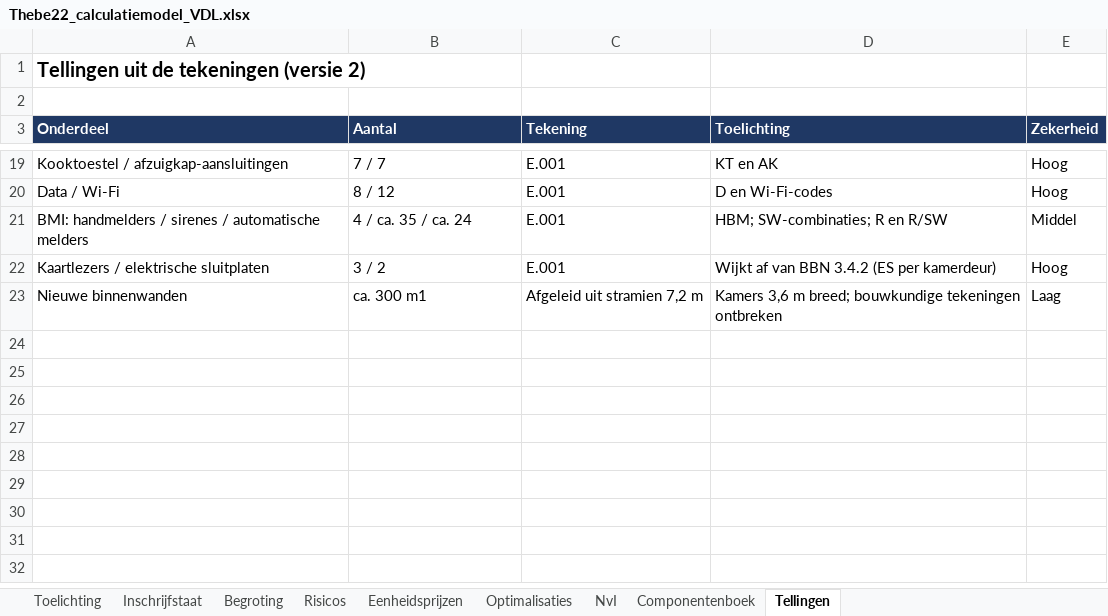
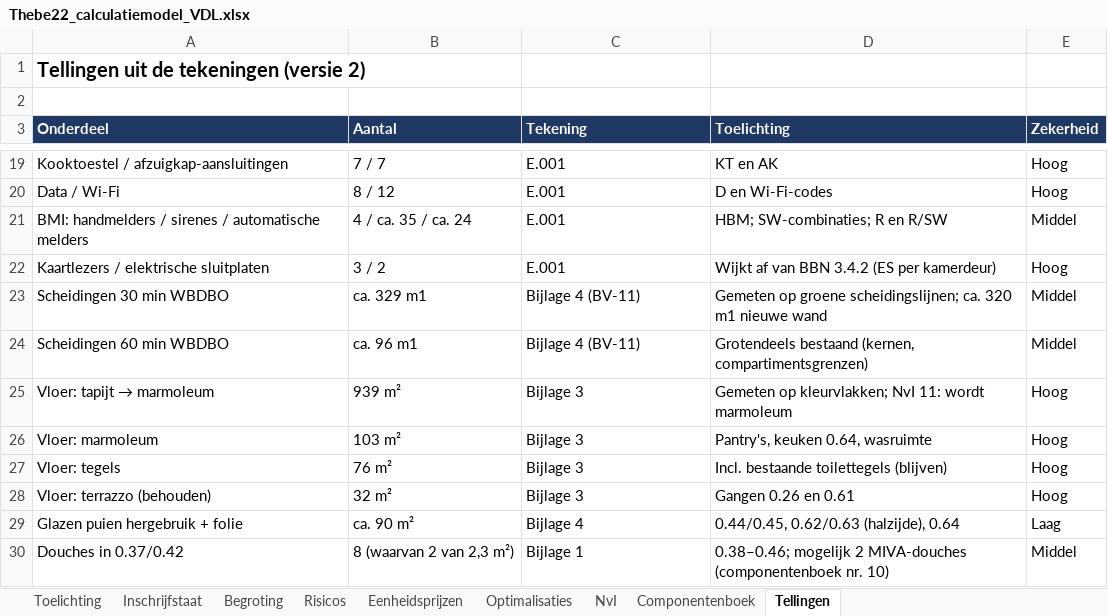
Before and after one commit to Timvanderlugt/Aanbesteding-Thebe, an Excel workbook: calculatie/Thebe22_calculatiemodel_VDL.xlsx, sheet Tellingen, drawn as a sheet; only a part is shown, gaps mark what is left out; values as stored, in another font and other column widths than the file's, no borders; removed rows and columns are numbered as before the commit, all else as after; the diff names each change by its address in the sheet, - before the commit and + after, or states it on an @@ line.

```diff
--- a/calculatie/Thebe22_calculatiemodel_VDL.xlsx (sheet Tellingen)
+++ b/calculatie/Thebe22_calculatiemodel_VDL.xlsx (sheet Tellingen)
-row 23: Nieuwe binnenwanden | ca. 300 m1 | Afgeleid uit stramien 7,2 m | Kamers 3,6 m breed; bouwkundige tekeningen ontbreken | Laag
+row 23: Scheidingen 30 min WBDBO | ca. 329 m1 | Bijlage 4 (BV-11) | Gemeten op groene scheidingslijnen; ca. 320 m1 nieuwe wand | Middel
+row 24: Scheidingen 60 min WBDBO | ca. 96 m1 | Bijlage 4 (BV-11) | Grotendeels bestaand (kernen, compartimentsgrenzen) | Middel
+row 25: Vloer: tapijt → marmoleum | 939 m² | Bijlage 3 | Gemeten op kleurvlakken; NvI 11: wordt marmoleum | Hoog
+row 26: Vloer: marmoleum | 103 m² | Bijlage 3 | Pantry's, keuken 0.64, wasruimte | Hoog
+row 27: Vloer: tegels | 76 m² | Bijlage 3 | Incl. bestaande toilettegels (blijven) | Hoog
+row 28: Vloer: terrazzo (behouden) | 32 m² | Bijlage 3 | Gangen 0.26 en 0.61 | Hoog
+row 29: Glazen puien hergebruik + folie | ca. 90 m² | Bijlage 4 | 0.44/0.45, 0.62/0.63 (halzijde), 0.64 | Laag
+row 30: Douches in 0.37/0.42 | 8 (waarvan 2 van 2,3 m²) | Bijlage 1 | 0.38–0.46; mogelijk 2 MIVA-douches (componentenboek nr. 10) | Middel
```
Also changed, not shown: sheet Begroting, sheet Inschrijfstaat, sheet Risicos, sheet Toelichting, calculatie/CONCEPT_Bijlage_2_Inschrijfstaat_Thebe22_VDL.xlsx.
